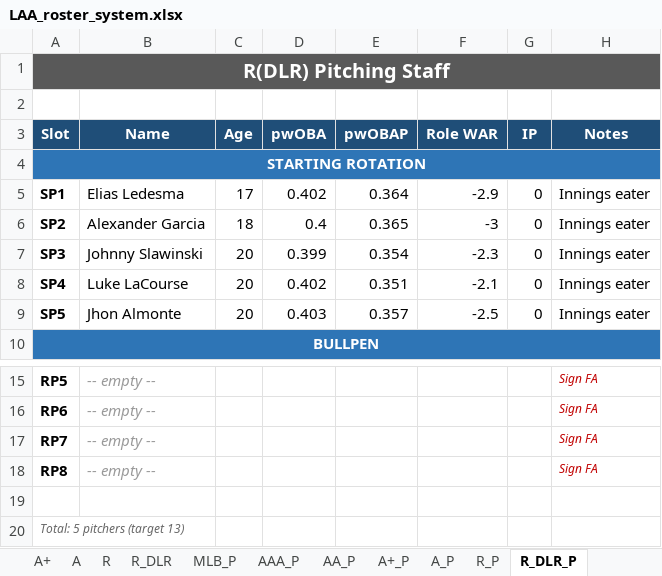
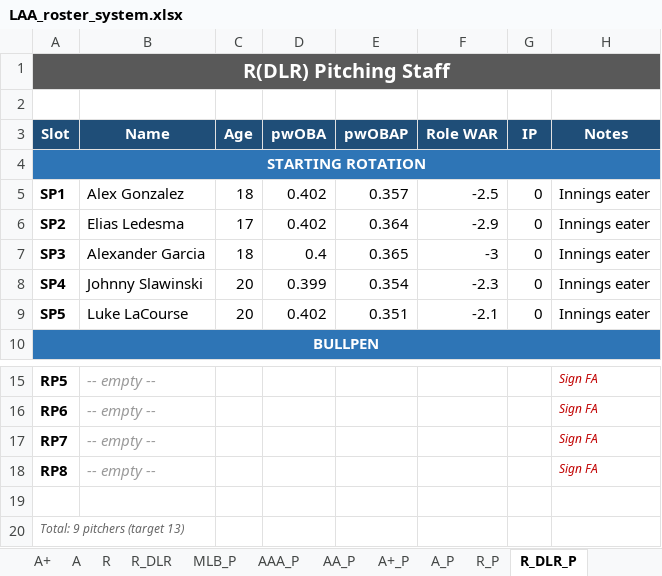
Before and after one commit to stames999/ootp_app, an Excel workbook: outputs/LAA_roster_system.xlsx, sheet R_DLR_P, drawn as a sheet; only a part is shown, gaps mark what is left out; values as stored, in another font and other column widths than the file's, no borders; the diff covers the shown part only; the diff names each change by its address in the sheet, - before the commit and + after, or states it on an @@ line.

```diff
--- a/outputs/LAA_roster_system.xlsx (sheet R_DLR_P)
+++ b/outputs/LAA_roster_system.xlsx (sheet R_DLR_P)
-B5 (Name): Elias Ledesma
+B5 (Name): Alex Gonzalez
-C5 (Age): 17
+C5 (Age): 18
-E5 (pwOBAP): 0.364
+E5 (pwOBAP): 0.357
-F5 (Role WAR): -2.9
+F5 (Role WAR): -2.5
-B6 (Name): Alexander Garcia
+B6 (Name): Elias Ledesma
-C6 (Age): 18
+C6 (Age): 17
-D6 (pwOBA): 0.4
+D6 (pwOBA): 0.402
-E6 (pwOBAP): 0.365
+E6 (pwOBAP): 0.364
-F6 (Role WAR): -3
+F6 (Role WAR): -2.9
-B7 (Name): Johnny Slawinski
+B7 (Name): Alexander Garcia
-C7 (Age): 20
+C7 (Age): 18
-D7 (pwOBA): 0.399
+D7 (pwOBA): 0.4
-E7 (pwOBAP): 0.354
+E7 (pwOBAP): 0.365
-F7 (Role WAR): -2.3
+F7 (Role WAR): -3
-B8 (Name): Luke LaCourse
+B8 (Name): Johnny Slawinski
-D8 (pwOBA): 0.402
+D8 (pwOBA): 0.399
-E8 (pwOBAP): 0.351
+E8 (pwOBAP): 0.354
-F8 (Role WAR): -2.1
+F8 (Role WAR): -2.3
-B9 (Name): Jhon Almonte
+B9 (Name): Luke LaCourse
-D9 (pwOBA): 0.403
+D9 (pwOBA): 0.402
-E9 (pwOBAP): 0.357
+E9 (pwOBAP): 0.351
-F9 (Role WAR): -2.5
+F9 (Role WAR): -2.1
-A20 (Slot): Total: 5 pitchers (target 13)
+A20 (Slot): Total: 9 pitchers (target 13)
```
Also changed, not shown: 28 edited cells and cell formats elsewhere in this sheet, sheet AA_P, sheet R_P, sheet AAA_P, sheet A_P, sheet Release_Pool_P, sheet A+_P, 2 more sheets, 5 other files.
